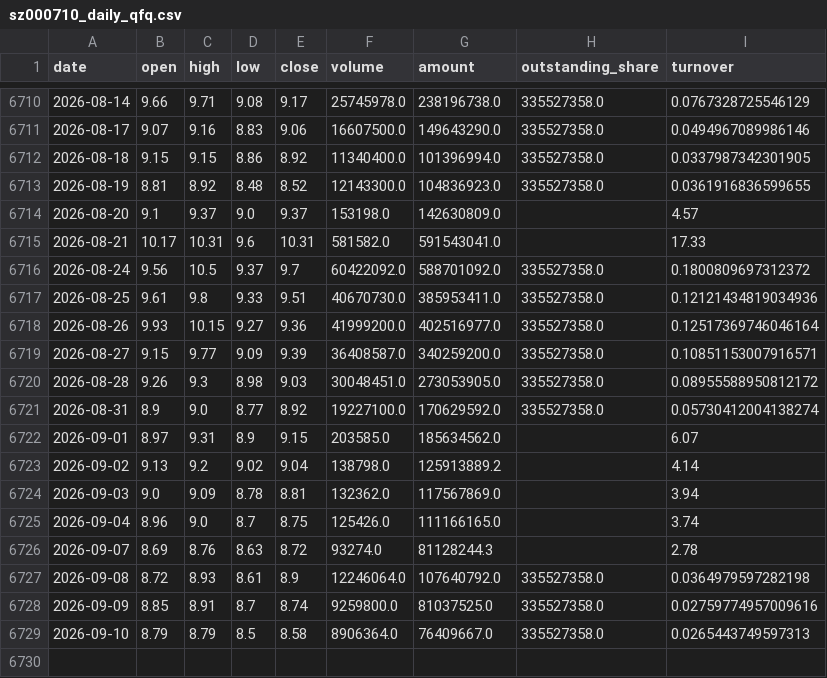
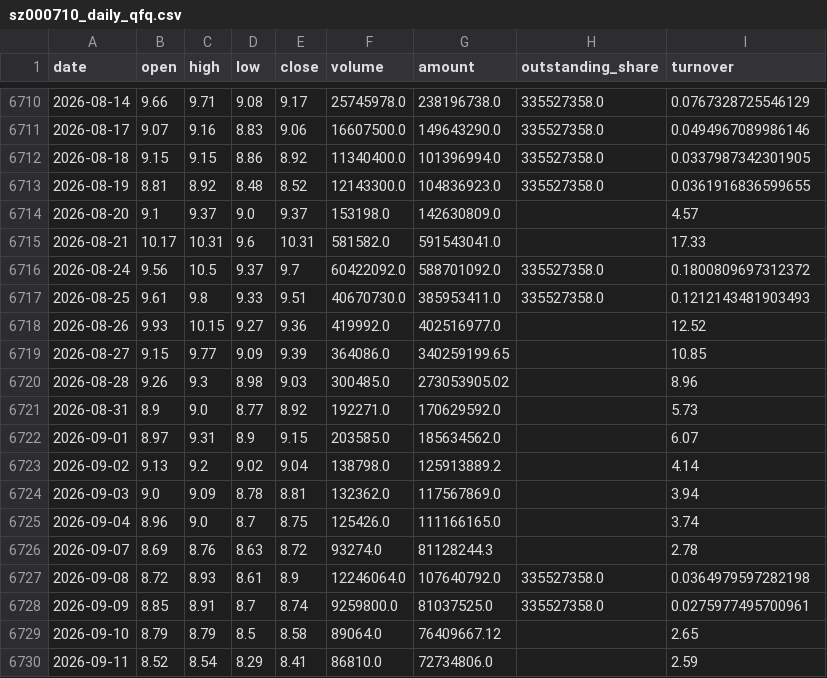
Before and after one commit to zhouyy858/BRJY_optimized, a CSV file: data/sz000710_daily_qfq.csv, drawn as a sheet; only a part is shown, gaps mark what is left out.

```diff
--- a/data/sz000710_daily_qfq.csv
+++ b/data/sz000710_daily_qfq.csv
@@ -6716,7 +6716,7 @@
 2026-08-24,9.56,10.5,9.37,9.7,60422092.0,588701092.0,335527358.0,0.1800809697312372
-2026-08-25,9.61,9.8,9.33,9.51,40670730.0,385953411.0,335527358.0,0.12121434819034936
-2026-08-26,9.93,10.15,9.27,9.36,41999200.0,402516977.0,335527358.0,0.12517369746046164
-2026-08-27,9.15,9.77,9.09,9.39,36408587.0,340259200.0,335527358.0,0.10851153007916571
-2026-08-28,9.26,9.3,8.98,9.03,30048451.0,273053905.0,335527358.0,0.08955588950812172
-2026-08-31,8.9,9.0,8.77,8.92,19227100.0,170629592.0,335527358.0,0.05730412004138274
+2026-08-25,9.61,9.8,9.33,9.51,40670730.0,385953411.0,335527358.0,0.1212143481903493
+2026-08-26,9.93,10.15,9.27,9.36,419992.0,402516977.0,,12.52
+2026-08-27,9.15,9.77,9.09,9.39,364086.0,340259199.65,,10.85
+2026-08-28,9.26,9.3,8.98,9.03,300485.0,273053905.02,,8.96
+2026-08-31,8.9,9.0,8.77,8.92,192271.0,170629592.0,,5.73
 2026-09-01,8.97,9.31,8.9,9.15,203585.0,185634562.0,,6.07
@@ -6727,3 +6727,4 @@
 2026-09-08,8.72,8.93,8.61,8.9,12246064.0,107640792.0,335527358.0,0.0364979597282198
-2026-09-09,8.85,8.91,8.7,8.74,9259800.0,81037525.0,335527358.0,0.02759774957009616
-2026-09-10,8.79,8.79,8.5,8.58,8906364.0,76409667.0,335527358.0,0.0265443749597313
+2026-09-09,8.85,8.91,8.7,8.74,9259800.0,81037525.0,335527358.0,0.0275977495700961
+2026-09-10,8.79,8.79,8.5,8.58,89064.0,76409667.12,,2.65
+2026-09-11,8.52,8.54,8.29,8.41,86810.0,72734806.0,,2.59
```
Also changed, not shown: data/sh000001_daily.csv, data/signal_log.csv, 5 other files.
